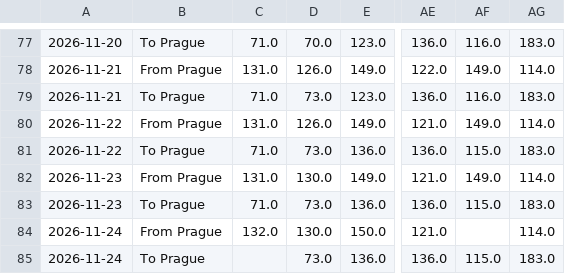
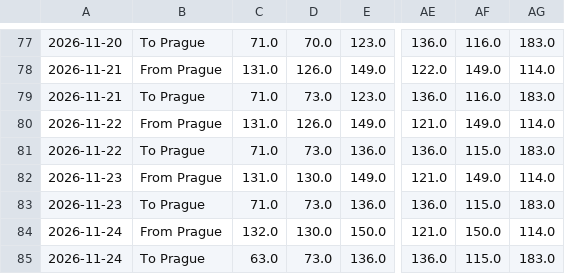
Before and after one commit to vaclav-petrak/flights, a CSV file: data/flights.csv, drawn as a sheet; only a part is shown, gaps mark what is left out; the diff names each change by its address in the sheet, - before the commit and + after, or states it on an @@ line.

Commit message:
Update flight prices 2026-11-24

```diff
--- a/data/flights.csv
+++ b/data/flights.csv
-AF84: (empty)
+AF84: 150.0
-C85: (empty)
+C85: 63.0
```
Also changed, not shown: 2 other files.
